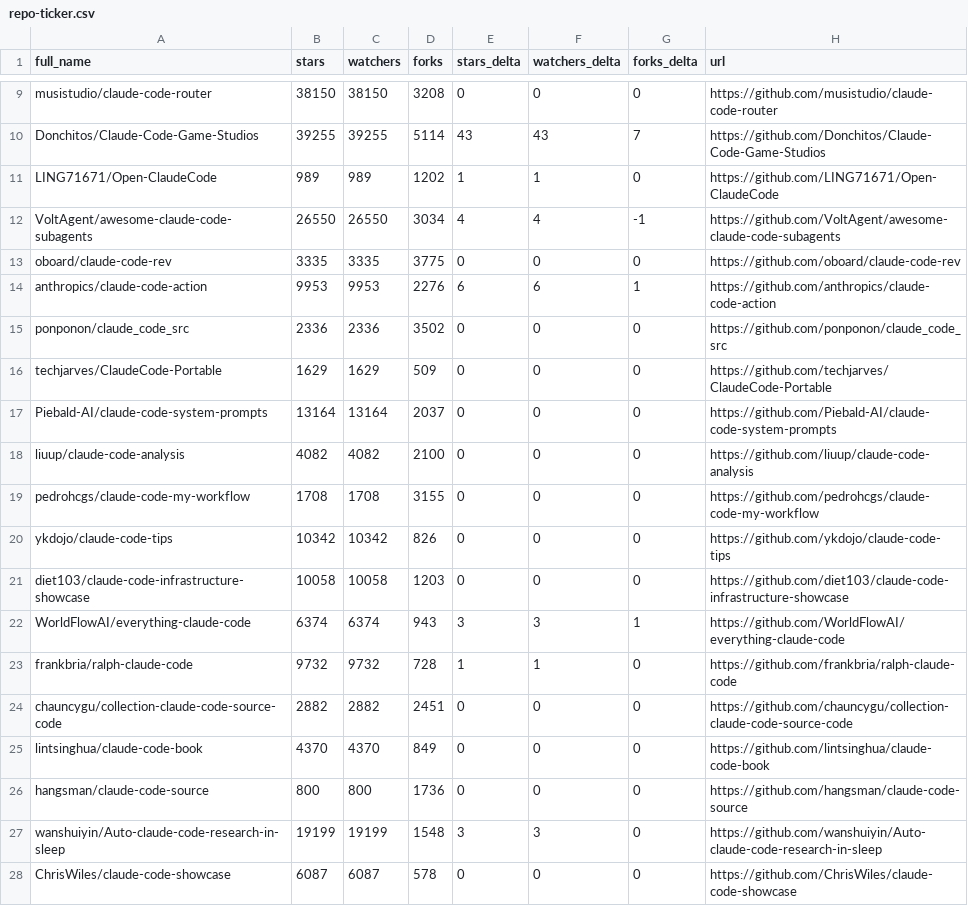
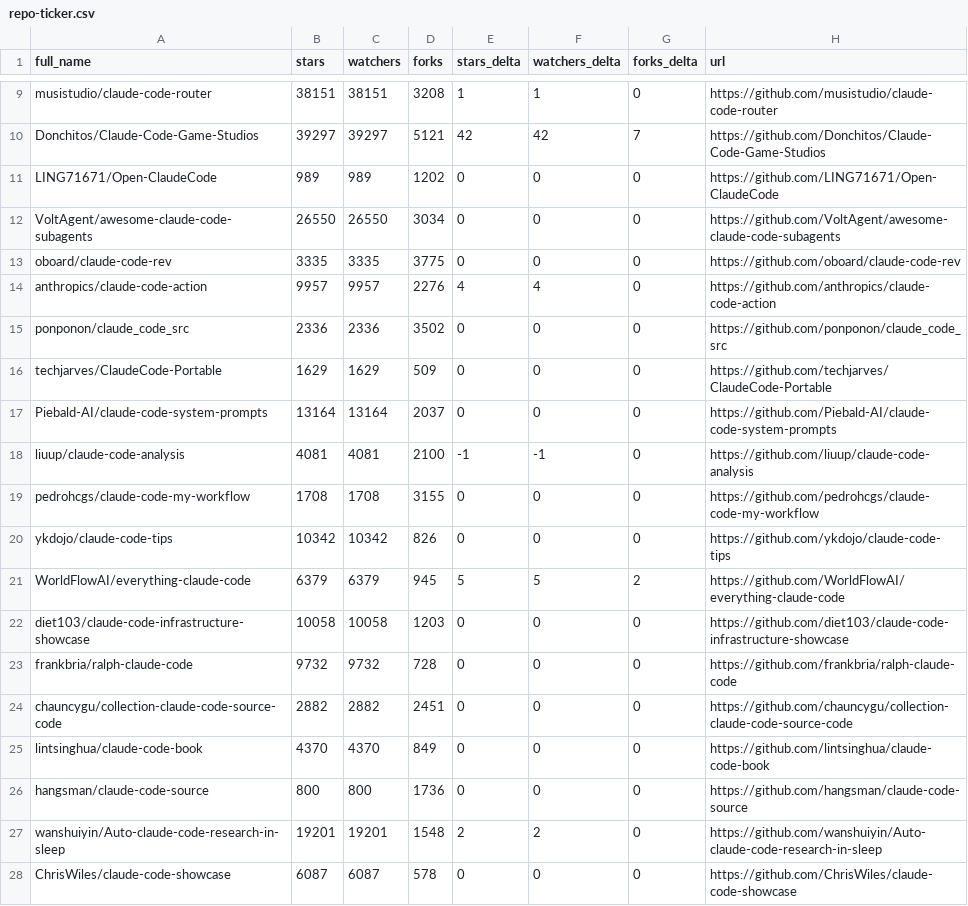
Before and after one commit to louis030195/awesome-claude-code, a CSV file: data/repo-ticker.csv, drawn as a sheet; only a part is shown, gaps mark what is left out; removed rows and columns are numbered as before the commit, all else as after; the diff covers the shown part only; the diff names each change by its address in the sheet, - before the commit and + after, or states it on an @@ line.

```diff
--- a/data/repo-ticker.csv
+++ b/data/repo-ticker.csv
-B9 (stars): 38150
+B9 (stars): 38151
-C9 (watchers): 38150
+C9 (watchers): 38151
-E9 (stars_delta): 0
+E9 (stars_delta): 1
-F9 (watchers_delta): 0
+F9 (watchers_delta): 1
-B10 (stars): 39255
+B10 (stars): 39297
-C10 (watchers): 39255
+C10 (watchers): 39297
-D10 (forks): 5114
+D10 (forks): 5121
-E10 (stars_delta): 43
+E10 (stars_delta): 42
-F10 (watchers_delta): 43
+F10 (watchers_delta): 42
-E11 (stars_delta): 1
+E11 (stars_delta): 0
-F11 (watchers_delta): 1
+F11 (watchers_delta): 0
-E12 (stars_delta): 4
+E12 (stars_delta): 0
-F12 (watchers_delta): 4
+F12 (watchers_delta): 0
-G12 (forks_delta): -1
+G12 (forks_delta): 0
-B14 (stars): 9953
+B14 (stars): 9957
-C14 (watchers): 9953
+C14 (watchers): 9957
-E14 (stars_delta): 6
+E14 (stars_delta): 4
-F14 (watchers_delta): 6
+F14 (watchers_delta): 4
-G14 (forks_delta): 1
+G14 (forks_delta): 0
-B18 (stars): 4082
+B18 (stars): 4081
-C18 (watchers): 4082
+C18 (watchers): 4081
-E18 (stars_delta): 0
+E18 (stars_delta): -1
-F18 (watchers_delta): 0
+F18 (watchers_delta): -1
+row 21: WorldFlowAI/everything-claude-code | 6379 | 6379 | 945 | 5 | 5 | 2 | https://github.com/WorldFlowAI/everything-claude-code
-row 22: WorldFlowAI/everything-claude-code | 6374 | 6374 | 943 | 3 | 3 | 1 | https://github.com/WorldFlowAI/everything-claude-code
-E23 (stars_delta): 1
+E23 (stars_delta): 0
-F23 (watchers_delta): 1
+F23 (watchers_delta): 0
-B27 (stars): 19199
+B27 (stars): 19201
-C27 (watchers): 19199
+C27 (watchers): 19201
-E27 (stars_delta): 3
+E27 (stars_delta): 2
-F27 (watchers_delta): 3
+F27 (watchers_delta): 2
```
Also changed, not shown: 3 added rows, 3 removed rows, 2 moved rows and 78 edited cells elsewhere in this file, 2 other files.
